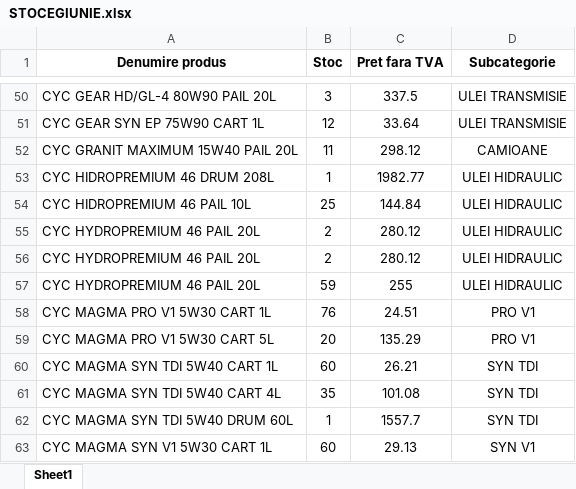
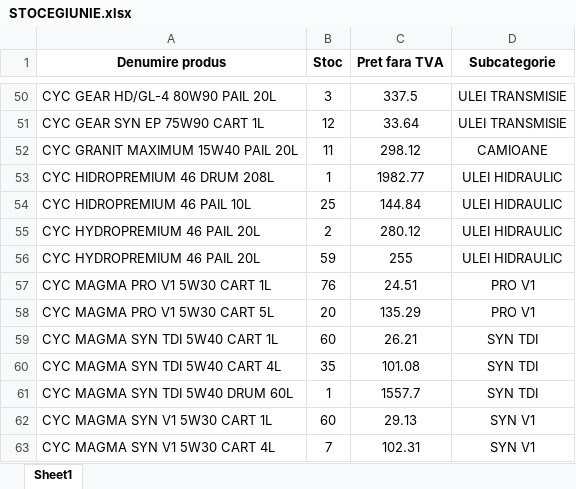
Before and after one commit to ab12slk-sys/dmautoravenol, an Excel workbook: STOCEGIUNIE.xlsx, sheet Sheet1, drawn as a sheet; only a part is shown, gaps mark what is left out; the shorter side is filled out with more unchanged rows; values as stored, in another font and other column widths than the file's, no borders; the diff names each change by its address in the sheet, - before the commit and + after, or states it on an @@ line.

Commit message:
Add files via upload

```diff
--- a/STOCEGIUNIE.xlsx (sheet Sheet1)
+++ b/STOCEGIUNIE.xlsx (sheet Sheet1)
-row 56: CYC HYDROPREMIUM 46 PAIL 20L | 2 | 280.12 | ULEI HIDRAULIC
```
